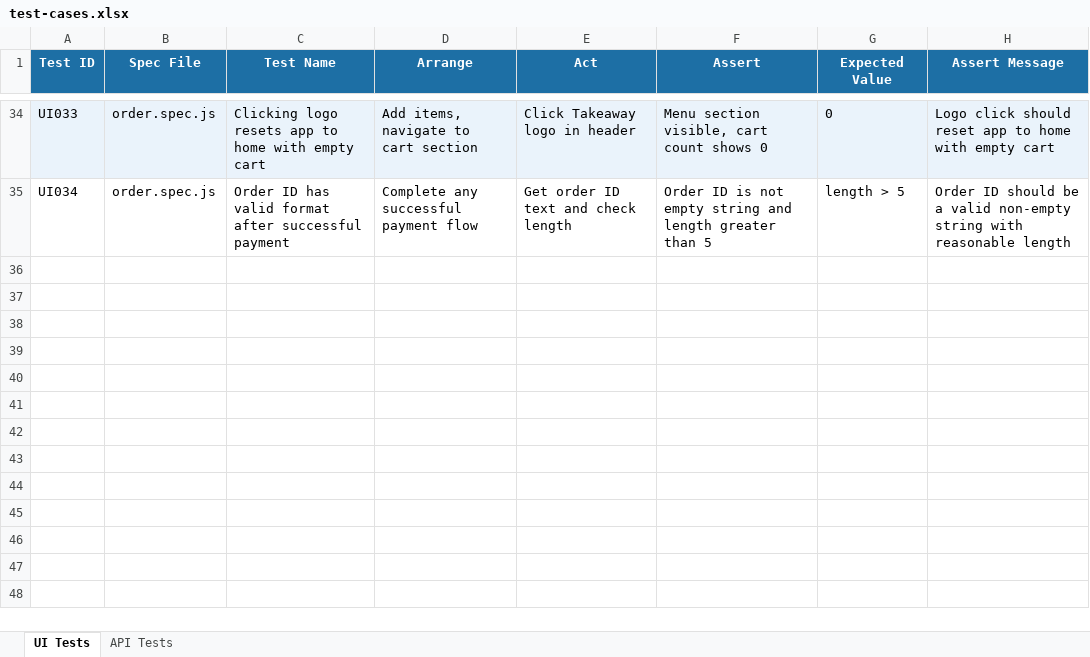
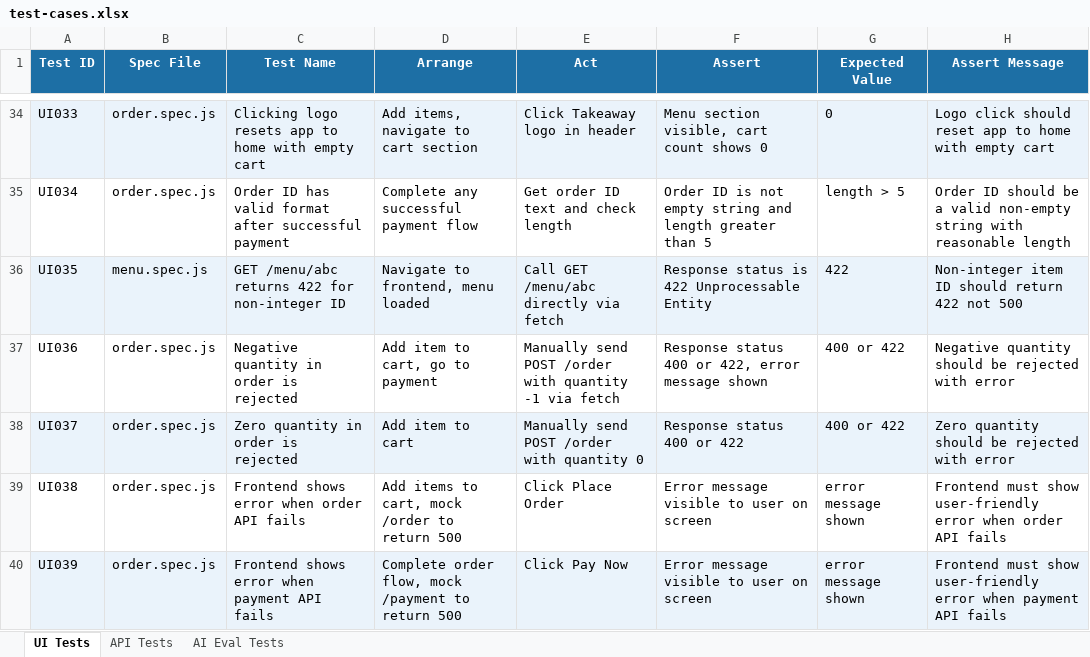
Before and after one commit to anjana-ai-project/takeaway-saas, an Excel workbook: test-cases.xlsx, sheet UI Tests, drawn as a sheet; only a part is shown, gaps mark what is left out; values as stored, in another font and other column widths than the file's, no borders; the diff names each change by its address in the sheet, - before the commit and + after, or states it on an @@ line.

```diff
--- a/test-cases.xlsx (sheet UI Tests)
+++ b/test-cases.xlsx (sheet UI Tests)
+sheet tab: AI Eval Tests
+row 36: UI035 | menu.spec.js | GET /menu/abc returns 422 for non-integer ID | Navigate to frontend, menu loaded | Call GET /menu/abc directly via fetch | Response status is 422 Unprocessable Entity | 422 | Non-integer item ID should return 422 not 500
+row 37: UI036 | order.spec.js | Negative quantity in order is rejected | Add item to cart, go to payment | Manually send POST /order with quantity -1 via fetch | Response status 400 or 422, error message shown | 400 or 422 | Negative quantity should be rejected with error
+row 38: UI037 | order.spec.js | Zero quantity in order is rejected | Add item to cart | Manually send POST /order with quantity 0 | Response status 400 or 422 | 400 or 422 | Zero quantity should be rejected with error
+row 39: UI038 | order.spec.js | Frontend shows error when order API fails | Add items to cart, mock /order to return 500 | Click Place Order | Error message visible to user on screen | error message shown | Frontend must show user-friendly error when order API fails
+row 40: UI039 | order.spec.js | Frontend shows error when payment API fails | Complete order flow, mock /payment to return 500 | Click Pay Now | Error message visible to user on screen | error message shown | Frontend must show user-friendly error when payment API fails
```
Also changed, not shown: sheet API Tests.
